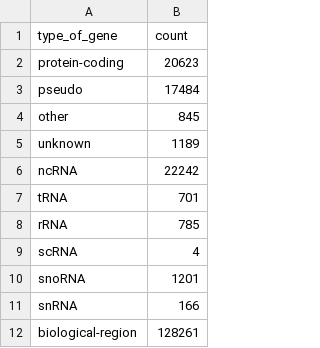
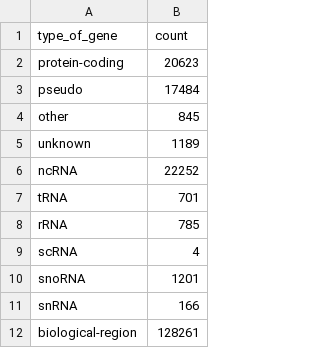
Before and after one commit to nickzren/human-gene, a CSV file: data/output/gene_type_summary.csv, drawn as a sheet.

```diff
--- a/data/output/gene_type_summary.csv
+++ b/data/output/gene_type_summary.csv
@@ -5,3 +5,3 @@
 "unknown","1189"
-"ncRNA","22242"
+"ncRNA","22252"
 "tRNA","701"
```
Also changed, not shown: 1 other file.
